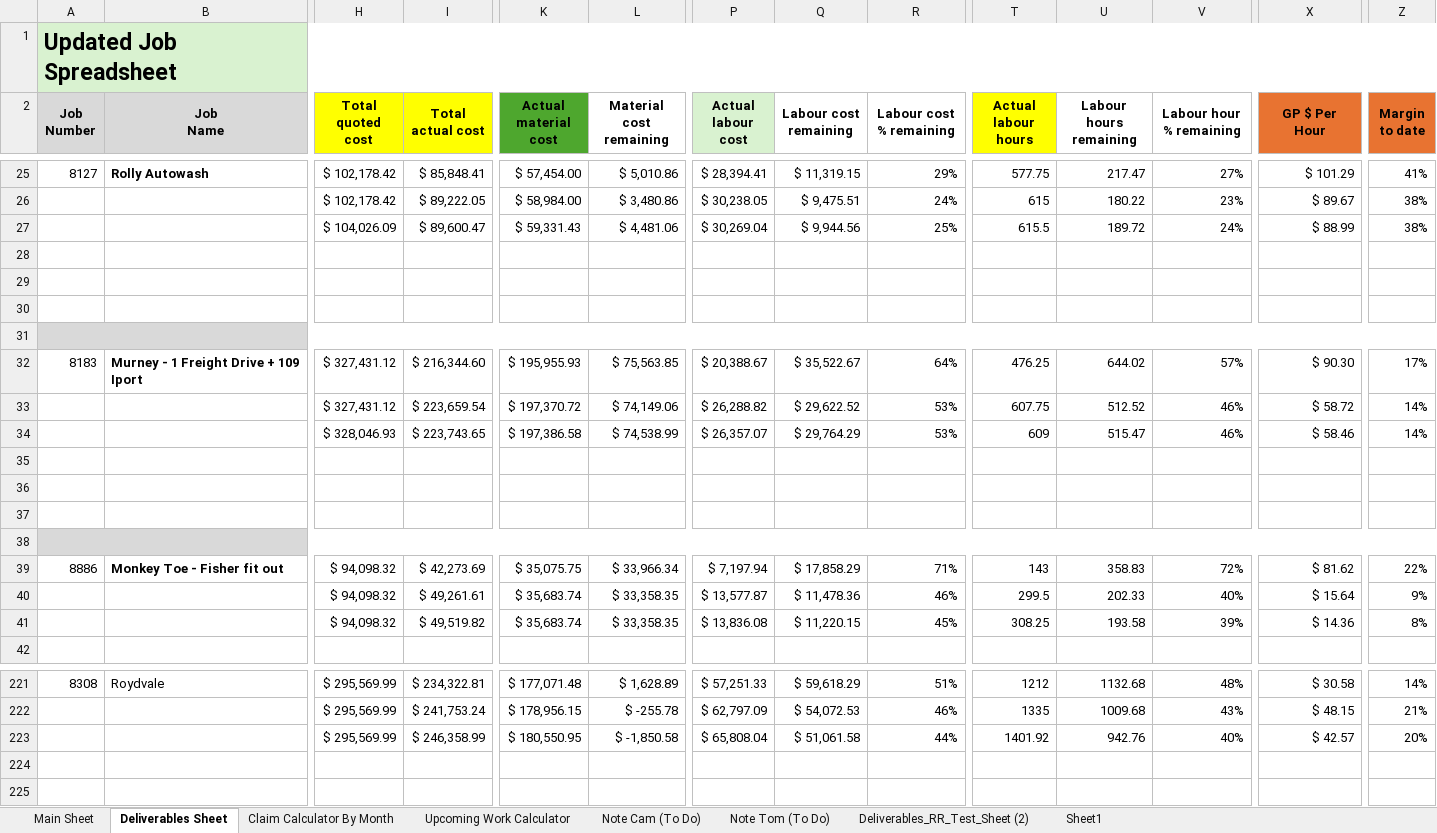
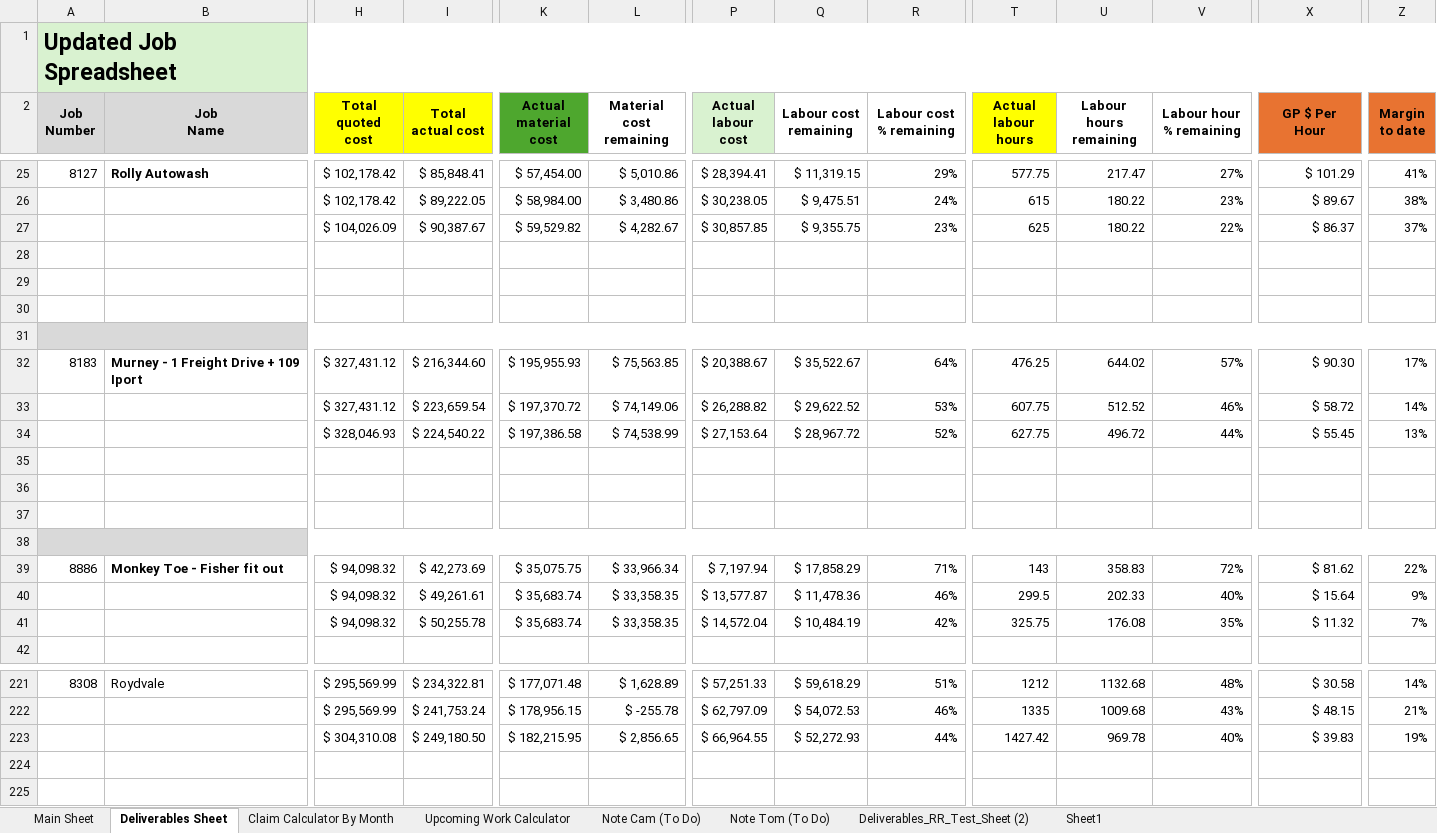
Before and after one commit to felixkwan2901/excel-dashboard, an Excel workbook: public/Cassidy_Davies_Electrical_BPMN_Data.xlsx, sheet Deliverables Sheet, drawn as a sheet; only a part is shown, gaps mark what is left out; values as stored, in another font and other column widths than the file's, no borders; conditional formats not drawn; removed rows and columns are numbered as before the commit, all else as after; rows hold the shown columns only; the diff covers the shown part only; the diff names each change by its address in the sheet, - before the commit and + after, or states it on an @@ line.

```diff
--- a/public/Cassidy_Davies_Electrical_BPMN_Data.xlsx (sheet Deliverables Sheet)
+++ b/public/Cassidy_Davies_Electrical_BPMN_Data.xlsx (sheet Deliverables Sheet)
-I27 (Total actual cost): $ 89,600.47
+I27 (Total actual cost): $ 90,387.67
-K27 (Actual material cost): $ 59,331.43
+K27 (Actual material cost): $ 59,529.82
-L27 (Material cost remaining): $ 4,481.06
+L27 (Material cost remaining): $ 4,282.67
-P27 (Actual labour cost): $ 30,269.04
+P27 (Actual labour cost): $ 30,857.85
-Q27 (Labour cost remaining): $ 9,944.56
+Q27 (Labour cost remaining): $ 9,355.75
-R27 (Labour cost % remaining): 25%
+R27 (Labour cost % remaining): 23%
-T27 (Actual labour hours): 615.5
+T27 (Actual labour hours): 625
-U27 (Labour hours remaining): 189.72
+U27 (Labour hours remaining): 180.22
-V27 (Labour hour % remaining): 24%
+V27 (Labour hour % remaining): 22%
-X27 (GP $ Per Hour): $ 88.99
+X27 (GP $ Per Hour): $ 86.37
-Z27 (Margin to date): 38%
+Z27 (Margin to date): 37%
-I34 (Total actual cost): $ 223,743.65
+I34 (Total actual cost): $ 224,540.22
-P34 (Actual labour cost): $ 26,357.07
+P34 (Actual labour cost): $ 27,153.64
-Q34 (Labour cost remaining): $ 29,764.29
+Q34 (Labour cost remaining): $ 28,967.72
-R34 (Labour cost % remaining): 53%
+R34 (Labour cost % remaining): 52%
-T34 (Actual labour hours): 609
+T34 (Actual labour hours): 627.75
-U34 (Labour hours remaining): 515.47
+U34 (Labour hours remaining): 496.72
-V34 (Labour hour % remaining): 46%
+V34 (Labour hour % remaining): 44%
-X34 (GP $ Per Hour): $ 58.46
+X34 (GP $ Per Hour): $ 55.45
-Z34 (Margin to date): 14%
+Z34 (Margin to date): 13%
-I41 (Total actual cost): $ 49,519.82
+I41 (Total actual cost): $ 50,255.78
-P41 (Actual labour cost): $ 13,836.08
+P41 (Actual labour cost): $ 14,572.04
-Q41 (Labour cost remaining): $ 11,220.15
+Q41 (Labour cost remaining): $ 10,484.19
-R41 (Labour cost % remaining): 45%
+R41 (Labour cost % remaining): 42%
-T41 (Actual labour hours): 308.25
+T41 (Actual labour hours): 325.75
-U41 (Labour hours remaining): 193.58
+U41 (Labour hours remaining): 176.08
-V41 (Labour hour % remaining): 39%
+V41 (Labour hour % remaining): 35%
-X41 (GP $ Per Hour): $ 14.36
+X41 (GP $ Per Hour): $ 11.32
-Z41 (Margin to date): 8%
+Z41 (Margin to date): 7%
-row 223:  |  | $ 295,569.99 | $ 246,358.99 | $ 180,550.95 | $ -1,850.58 | $ 65,808.04 | $ 51,061.58 | 44% | 1401.92 | 942.76 | 40% | $ 42.57 | 20%
+row 223:  |  | $ 304,310.08 | $ 249,180.50 | $ 182,215.95 | $ 2,856.65 | $ 66,964.55 | $ 52,272.93 | 44% | 1427.42 | 969.78 | 40% | $ 39.83 | 19%
```
Also changed, not shown: 16 edited cells elsewhere in this sheet, sheet Claim Calculator By Month, sheet Upcoming Work Calculator, 28 other files.
